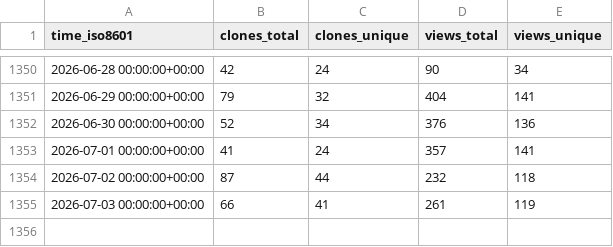
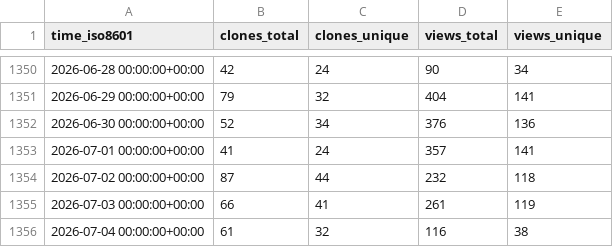
Before and after one commit to jongpie/NebulaLogger, a CSV file: jongpie/NebulaLogger/ghrs-data/views_clones_aggregate.csv, drawn as a sheet; only a part is shown, gaps mark what is left out.

```diff
--- a/jongpie/NebulaLogger/ghrs-data/views_clones_aggregate.csv
+++ b/jongpie/NebulaLogger/ghrs-data/views_clones_aggregate.csv
@@ -1355 +1355,2 @@ time_iso8601,clones_total,clones_unique,views_total,views_unique
 2026-07-03 00:00:00+00:00,66,41,261,119
+2026-07-04 00:00:00+00:00,61,32,116,38
```
Also changed, not shown: 1 other file.
